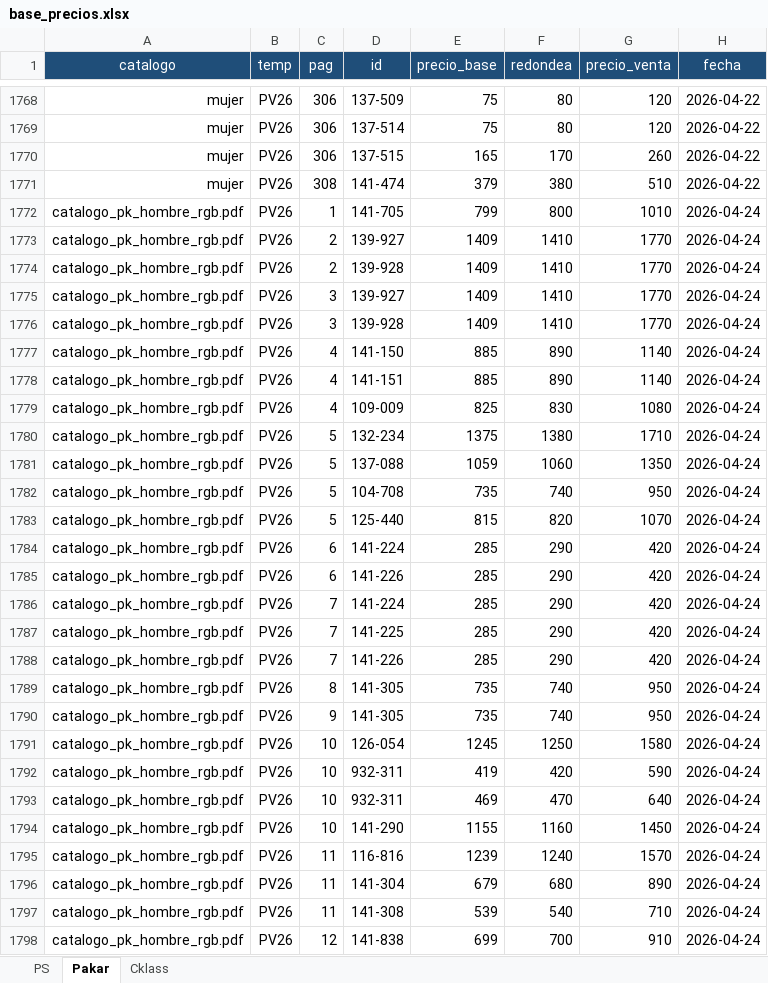
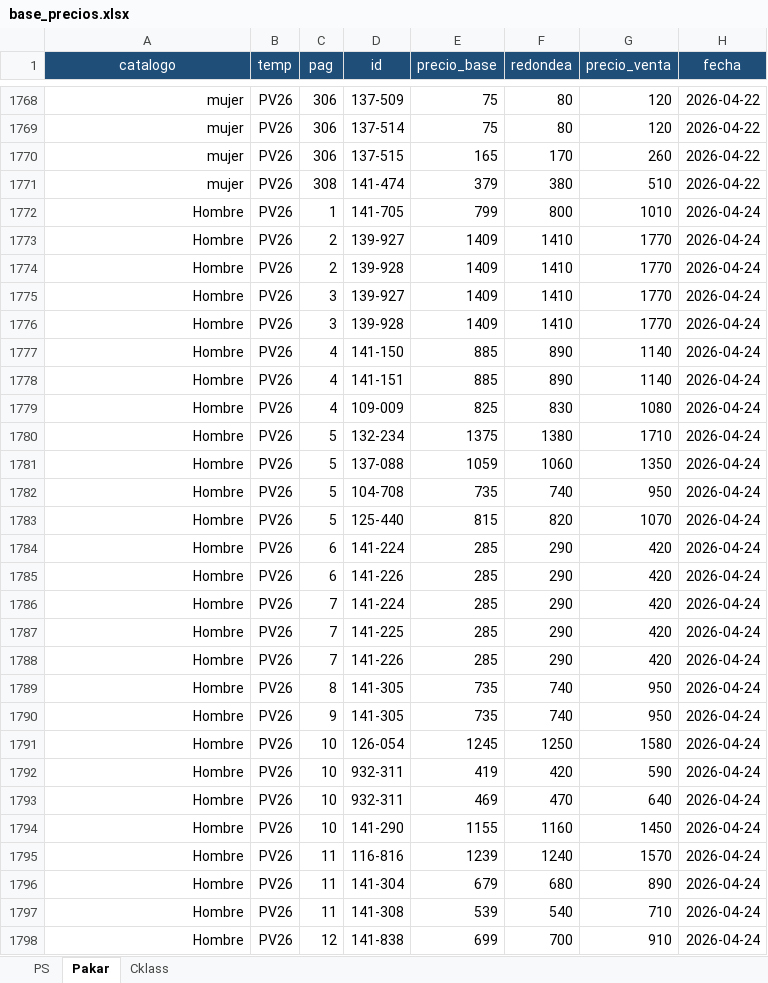
Before and after one commit to magic-town/books-label, an Excel workbook: fase_1/salida/base_precios.xlsx, sheet Pakar, drawn as a sheet; only a part is shown, gaps mark what is left out; values as stored, in another font and other column widths than the file's, no borders; the diff covers the shown part only; the diff names each change by its address in the sheet, - before the commit and + after, or states it on an @@ line.

```diff
--- a/fase_1/salida/base_precios.xlsx (sheet Pakar)
+++ b/fase_1/salida/base_precios.xlsx (sheet Pakar)
-A1772:A1798 (catalogo): catalogo_pk_hombre_rgb.pdf
+A1772:A1798 (catalogo): Hombre
```
Also changed, not shown: 1372 edited cells elsewhere in this sheet, 4 other files.
